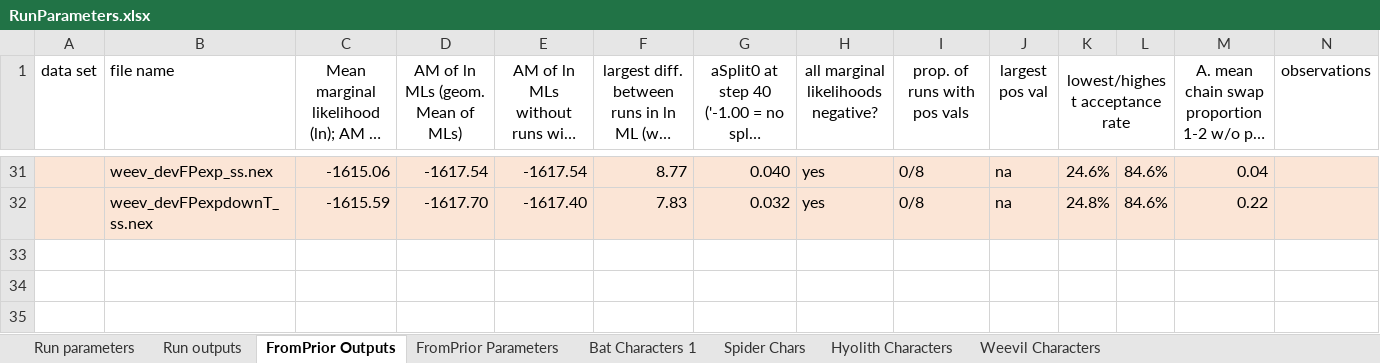
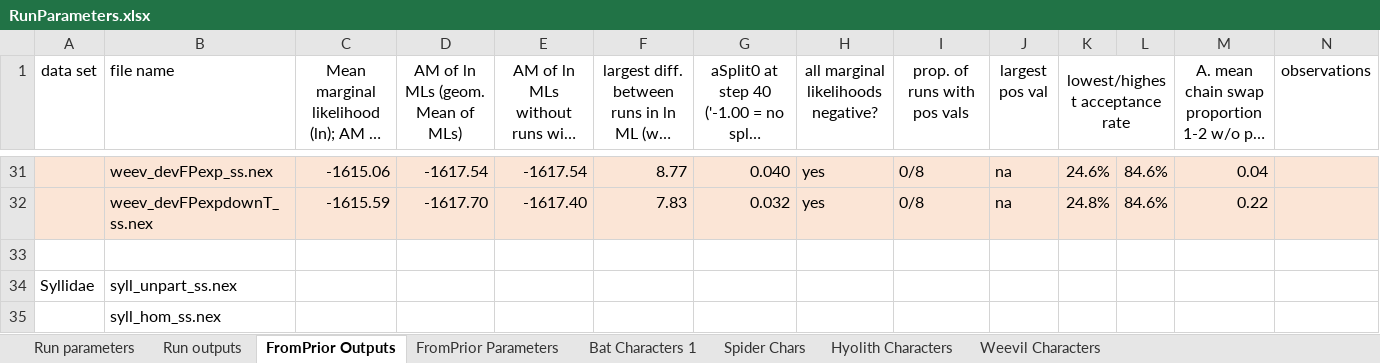
Before and after one commit to smf541/Partitioning_Strategies, an Excel workbook: RunParameters.xlsx, sheet FromPrior Outputs, drawn as a sheet; only a part is shown, gaps mark what is left out; long unchanged cells end in …; values as stored, in another font and other column widths than the file's, no borders; conditional formats not drawn; the diff names each change by its address in the sheet, - before the commit and + after, or states it on an @@ line.

```diff
--- a/RunParameters.xlsx (sheet FromPrior Outputs)
+++ b/RunParameters.xlsx (sheet FromPrior Outputs)
+row 33: (empty)
+row 34: Syllidae | syll_unpart_ss.nex
+row 35:  | syll_hom_ss.nex
```
Also changed, not shown: sheet FromPrior Parameters, 11 other files.
